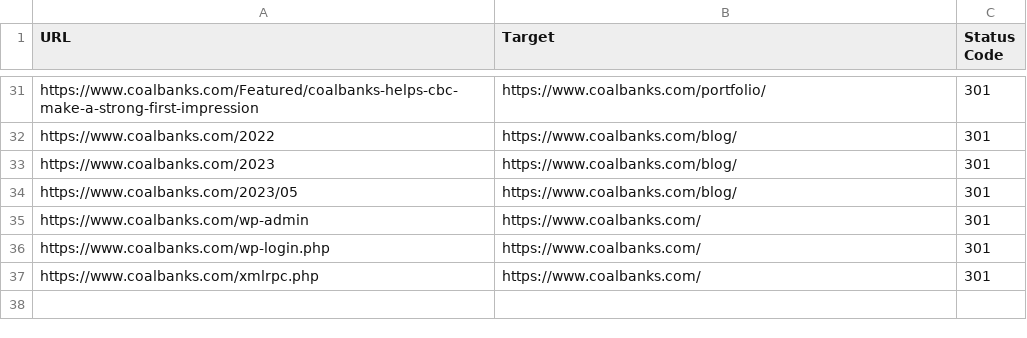
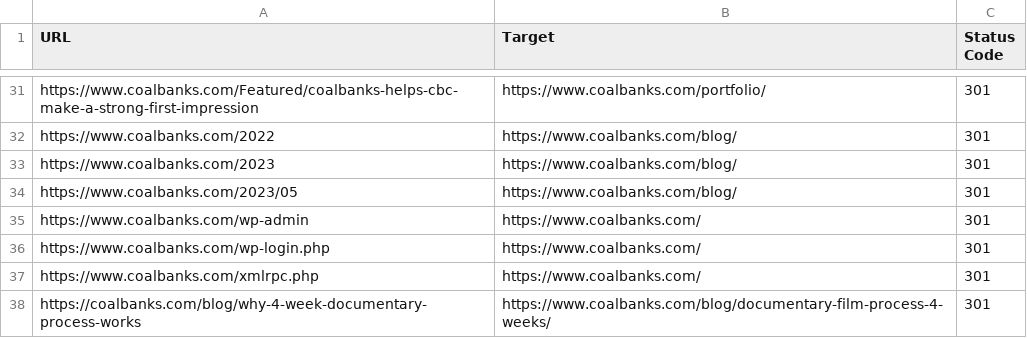
Before and after one commit to mwarf/cbanks-astro-october-2025, a CSV file: cloudflare-redirects.csv, drawn as a sheet; only a part is shown, gaps mark what is left out.

```diff
--- a/cloudflare-redirects.csv
+++ b/cloudflare-redirects.csv
@@ -37 +37,2 @@ https://www.coalbanks.com/wp-login.php,https://www.coalbanks.com/,301
 https://www.coalbanks.com/xmlrpc.php,https://www.coalbanks.com/,301
+https://coalbanks.com/blog/why-4-week-documentary-process-works,https://www.coalbanks.com/blog/documentary-film-process-4-weeks/,301
```
Also changed, not shown: 21 other files.
